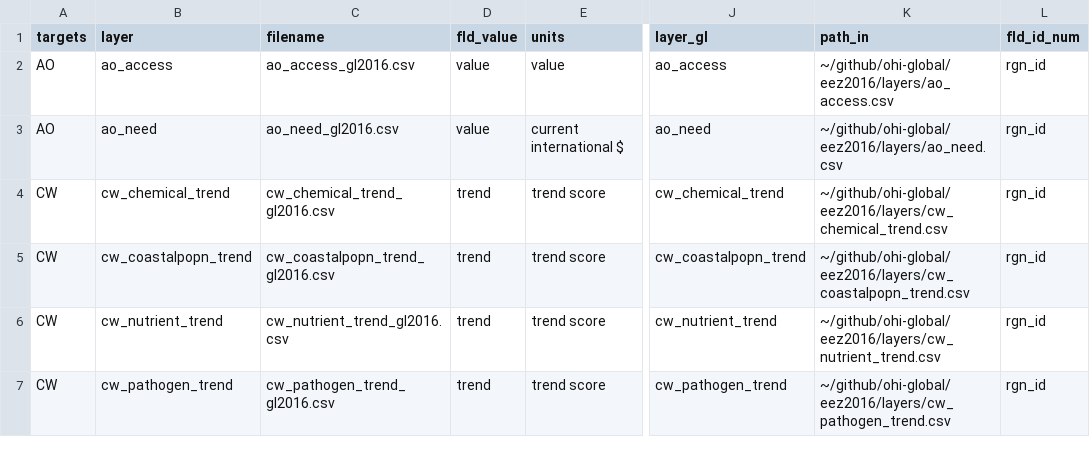
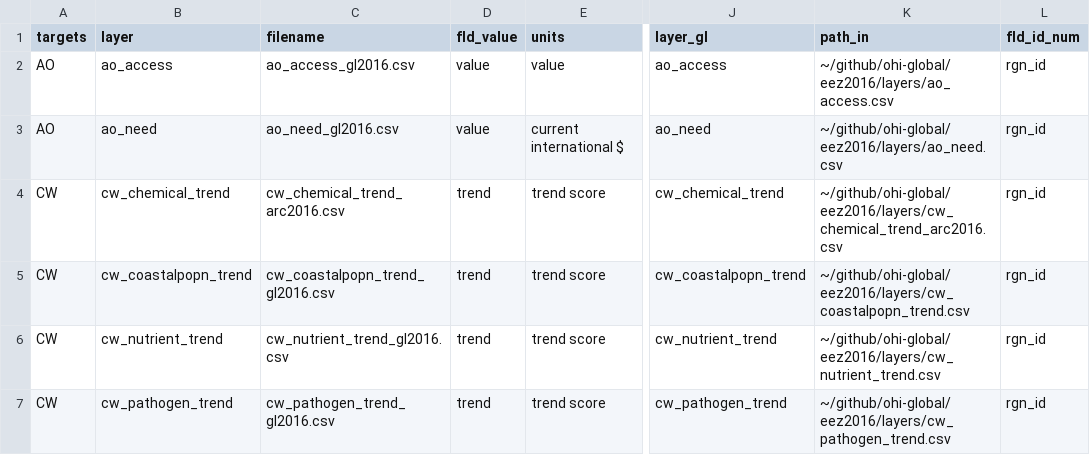
Before and after one commit to katrinleinweber/arc, a CSV file: circle2016/layers.csv, drawn as a sheet; only a part is shown, gaps mark what is left out; the diff names each change by its address in the sheet, - before the commit and + after, or states it on an @@ line.

Commit message:
register cw_trend_arc2016 in layers.csv

```diff
--- a/circle2016/layers.csv
+++ b/circle2016/layers.csv
-C4 (filename): cw_chemical_trend_gl2016.csv
+C4 (filename): cw_chemical_trend_arc2016.csv
-K4 (path_in): ~/github/ohi-global/eez2016/layers/cw_chemical_trend.csv
+K4 (path_in): ~/github/ohi-global/eez2016/layers/cw_chemical_trend_arc2016.csv
```
Also changed, not shown: 3 other files.
